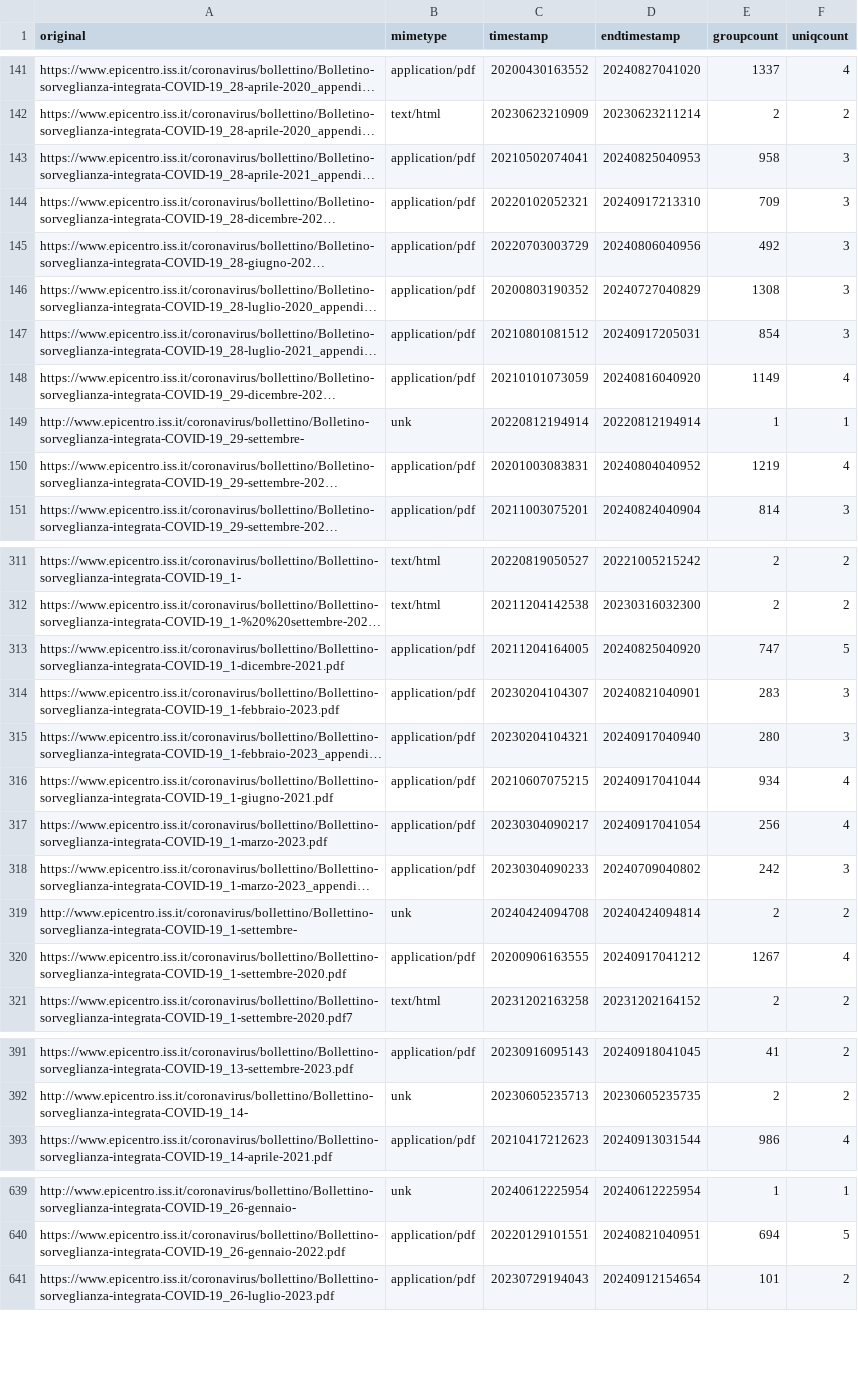
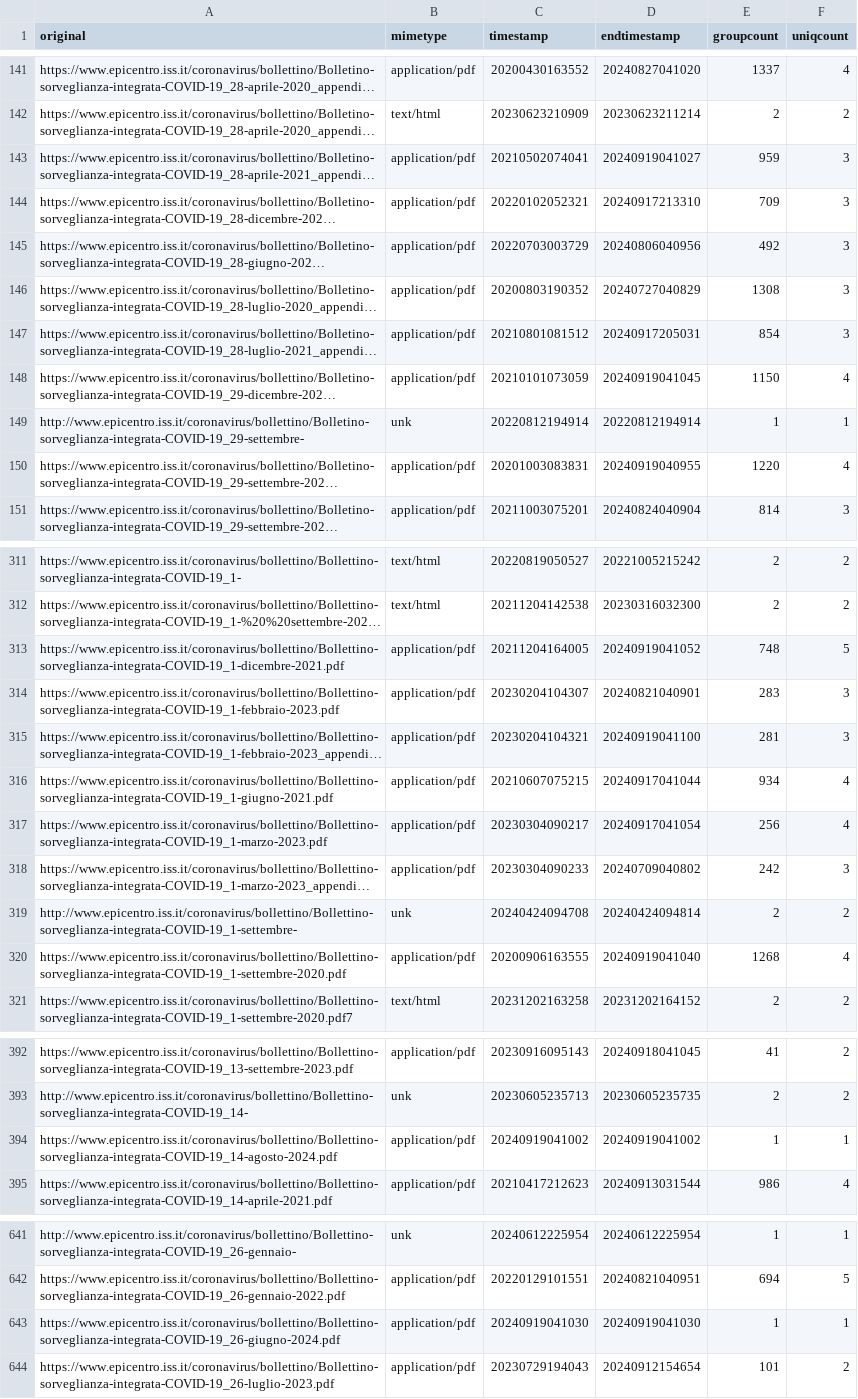
Before and after one commit to pcmasuzzo/datiBeneComuneMonitoraggio, a CSV file: catalogo/sorveglianzaIntegrata/script/processing/lista.csv, drawn as a sheet; only a part is shown, gaps mark what is left out; long unchanged cells end in …; the diff covers the shown part only; the diff names each change by its address in the sheet, - before the commit and + after, or states it on an @@ line.

```diff
--- a/catalogo/sorveglianzaIntegrata/script/processing/lista.csv
+++ b/catalogo/sorveglianzaIntegrata/script/processing/lista.csv
-D143 (endtimestamp): 20240825040953
+D143 (endtimestamp): 20240919041027
-E143 (groupcount): 958
+E143 (groupcount): 959
-D148 (endtimestamp): 20240816040920
+D148 (endtimestamp): 20240919041045
-E148 (groupcount): 1149
+E148 (groupcount): 1150
-D150 (endtimestamp): 20240804040952
+D150 (endtimestamp): 20240919040955
-E150 (groupcount): 1219
+E150 (groupcount): 1220
-D313 (endtimestamp): 20240825040920
+D313 (endtimestamp): 20240919041052
-E313 (groupcount): 747
+E313 (groupcount): 748
-D315 (endtimestamp): 20240917040940
+D315 (endtimestamp): 20240919041100
-E315 (groupcount): 280
+E315 (groupcount): 281
-D320 (endtimestamp): 20240917041212
+D320 (endtimestamp): 20240919041040
-E320 (groupcount): 1267
+E320 (groupcount): 1268
+row 394: https://www.epicentro.iss.it/coronavirus/bollettino/Bollettino-sorveglianza-integrata-COVID-19_14-agosto-2024.pdf | application/pdf | 20240919041002 | 20240919041002 | 1 | 1
+row 643: https://www.epicentro.iss.it/coronavirus/bollettino/Bollettino-sorveglianza-integrata-COVID-19_26-giugno-2024.pdf | application/pdf | 20240919041030 | 20240919041030 | 1 | 1
```
Also changed, not shown: 1 added row and 81 edited cells elsewhere in this file, catalogo/sorveglianzaIntegrata/output/sorveglianzaIntegrata.csv, 1 other file.
